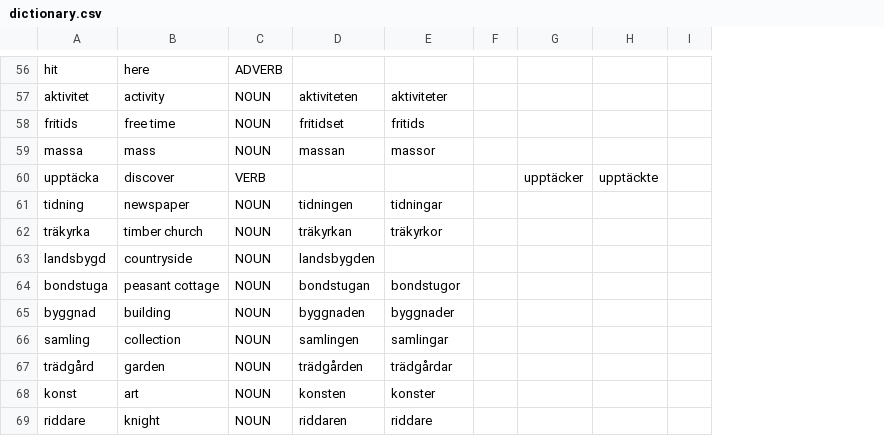
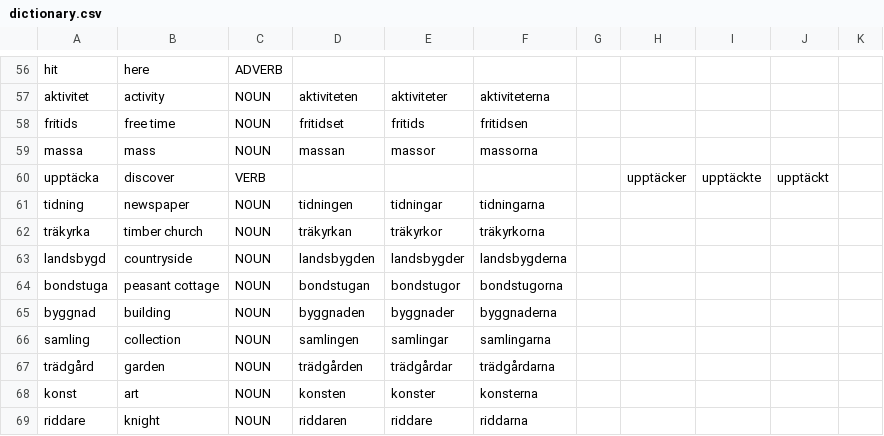
Before and after one commit to SuperJaremy/dict_quiz, a CSV file: res/dictionary.csv, drawn as a sheet; only a part is shown, gaps mark what is left out; removed rows and columns are numbered as before the commit, all else as after; the diff covers the shown part only; the diff names each change by its address in the sheet, - before the commit and + after, or states it on an @@ line.

```diff
--- a/res/dictionary.csv
+++ b/res/dictionary.csv
+column F, rows 57-69: aktiviteterna | fritidsen | massorna |  | tidningarna | träkyrkorna | landsbygderna | bondstugorna | byggnaderna | samlingarna | trädgårdarna | konsterna | riddarna
-column I, empty
+column J, row 60: upptäckt
+column K, empty
-E63: (empty)
+E63: landsbygder
```
Also changed, not shown: 7 added rows and 7 edited cells elsewhere in this file, 4 other files.
